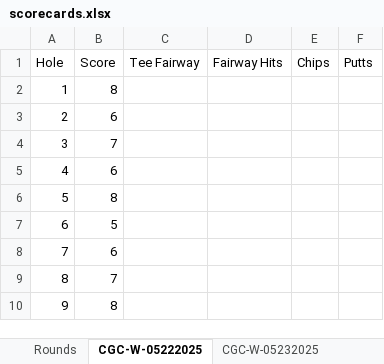
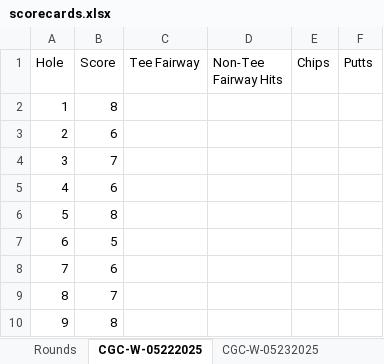
Before and after one commit to adam42739/golf-tracker, an Excel workbook: adams_golf_data/scorecards.xlsx, sheet CGC-W-05222025, drawn as a sheet; values as stored, in another font and other column widths than the file's, no borders; the diff names each change by its address in the sheet, - before the commit and + after, or states it on an @@ line.

Commit message:
adjusted fairways methods

```diff
--- a/adams_golf_data/scorecards.xlsx (sheet CGC-W-05222025)
+++ b/adams_golf_data/scorecards.xlsx (sheet CGC-W-05222025)
-D1: Fairway Hits
+D1: Non-Tee Fairway Hits
```
Also changed, not shown: sheet CGC-W-05312025, sheet CGC-W-05232025, sheet CGC-W-05302025, sheet CGC-W-06022025, 5 other files.
